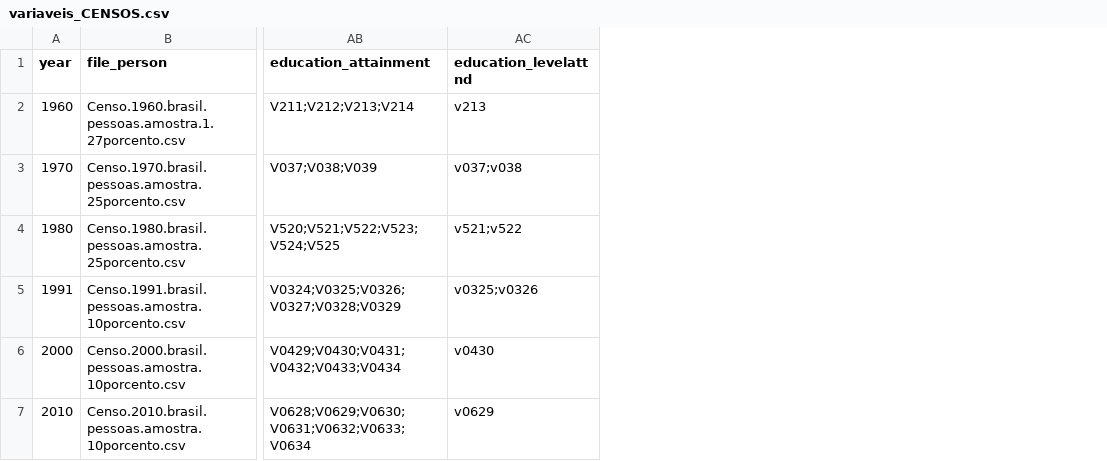
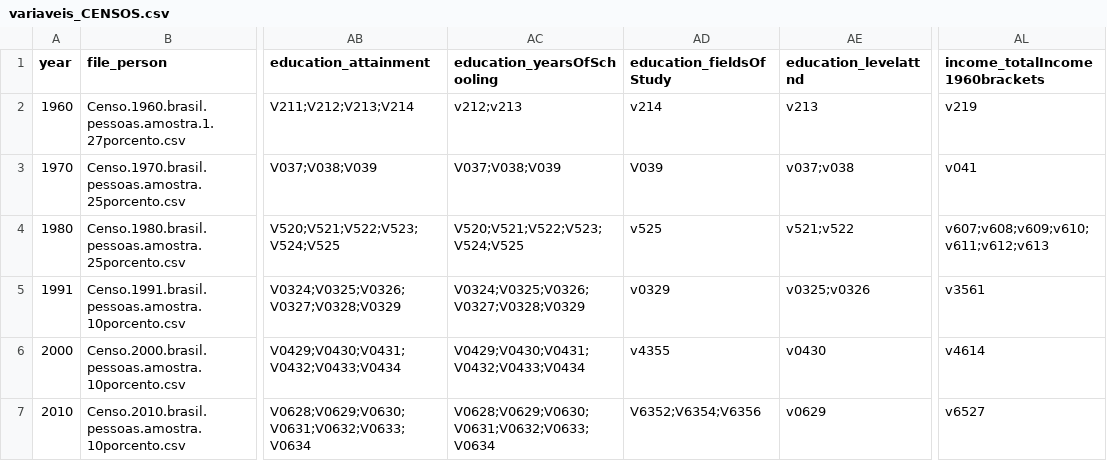
Before and after one commit to antrologos/harmonizeIBGE, a CSV file: Admin/variaveis_CENSOS.csv, drawn as a sheet; only a part is shown, gaps mark what is left out; the diff names each change by its address in the sheet, - before the commit and + after, or states it on an @@ line.

```diff
--- a/Admin/variaveis_CENSOS.csv
+++ b/Admin/variaveis_CENSOS.csv
+column AC (education_yearsOfSchooling), rows 2-7: v212;v213 | V037;V038;V039 | V520;V521;V522;V523;V524;V525 | V0324;V0325;V0326;V0327;V0328;V0329 | V0429;V0430;V0431;V0432;V0433;V0434 | V0628;V0629;V0630;V0631;V0632;V0633;V0634
+column AD (education_fieldsOfStudy), rows 2-7: v214 | V039 | v525 | v0329 | v4355 | V6352;V6354;V6356
+column AL (income_totalIncome1960brackets), rows 2-7: v219 | v041 | v607;v608;v609;v610;v611;v612;v613 | v3561 | v4614 | v6527
```
Also changed, not shown: inst/extdata/list_functions_priority.csv, inst/extdata/list_of_originalVars.csv, 41 other files.
